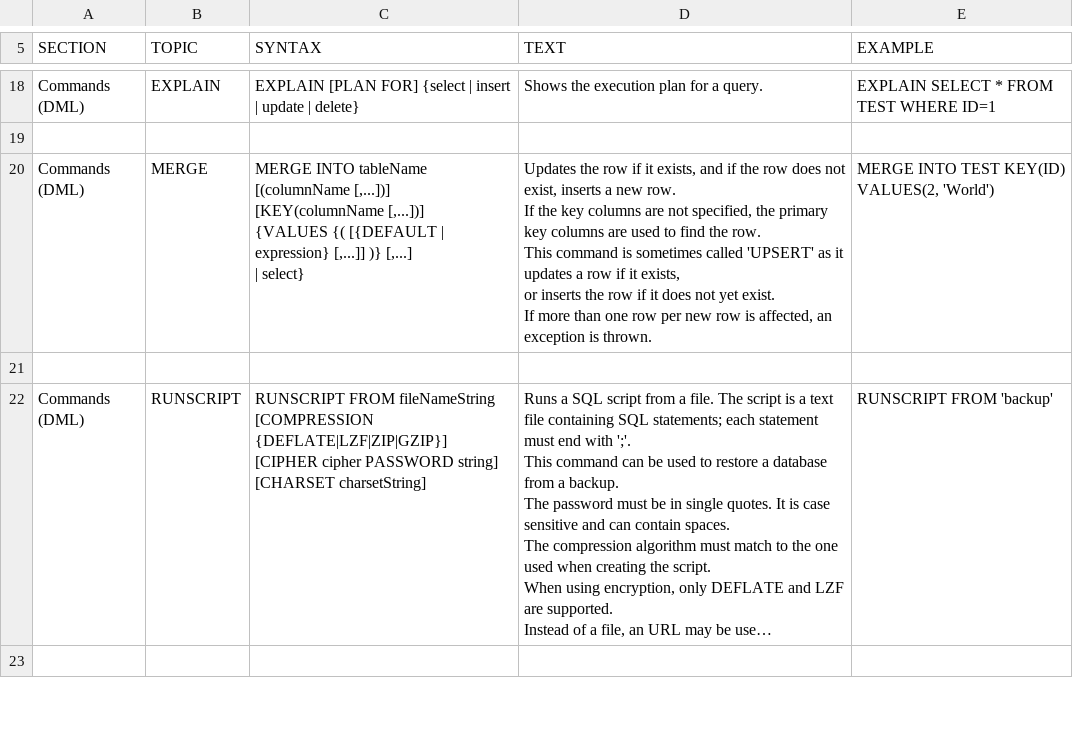
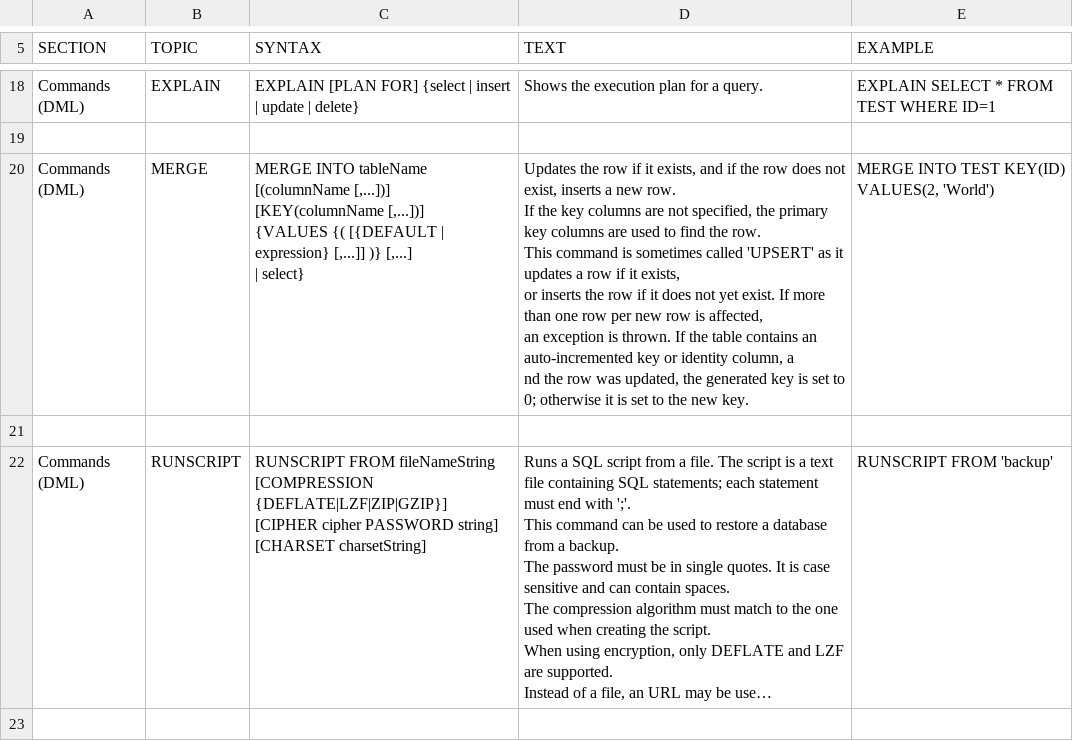
Before and after one commit to peterfich/h2database, a CSV file: h2/src/main/org/h2/res/help.csv, drawn as a sheet; only a part is shown, gaps mark what is left out; long unchanged cells end in ….

Commit message:
The MERGE statement now returns 0 as the generated key if the row was updated.

```diff
--- a/h2/src/main/org/h2/res/help.csv
+++ b/h2/src/main/org/h2/res/help.csv
@@ -76,15 +76,16 @@ EXPLAIN SELECT * FROM TEST WHERE ID=1
 
-"Commands (DML)","MERGE","
-MERGE INTO tableName [(columnName [,...])] [KEY(columnName [,...])]
-{VALUES {( [{DEFAULT | expression} [,...]] )} [,...]
-| select}
-","
-Updates the row if it exists, and if the row does not exist, inserts a new row.
-If the key columns are not specified, the primary key columns are used to find the row.
-This command is sometimes called 'UPSERT' as it updates a row if it exists,
-or inserts the row if it does not yet exist.
-If more than one row per new row is affected, an exception is thrown.
-","
-MERGE INTO TEST KEY(ID) VALUES(2, 'World')
-"
+"Commands (DML)","MERGE","
+MERGE INTO tableName [(columnName [,...])] [KEY(columnName [,...])]
+{VALUES {( [{DEFAULT | expression} [,...]] )} [,...]
+| select}
+","
+Updates the row if it exists, and if the row does not exist, inserts a new row.
+If the key columns are not specified, the primary key columns are used to find the row.
+This command is sometimes called 'UPSERT' as it updates a row if it exists,
+or inserts the row if it does not yet exist. If more than one row per new row is affected,
+an exception is thrown. If the table contains an auto-incremented key or identity column, a
+nd the row was updated, the generated key is set to 0; otherwise it is set to the new key.
+","
+MERGE INTO TEST KEY(ID) VALUES(2, 'World')
+"
 
```
Also changed, not shown: 2 other files.
